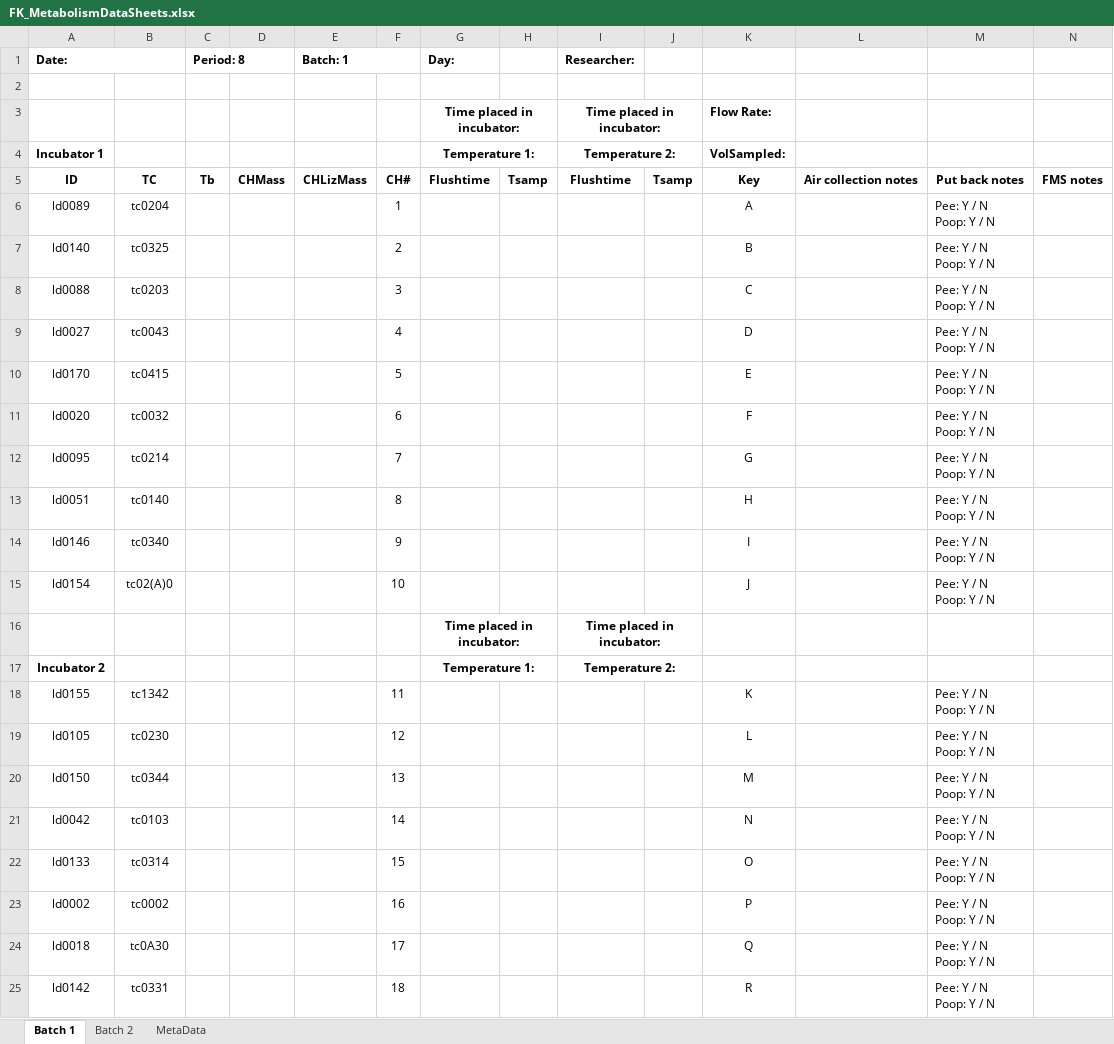
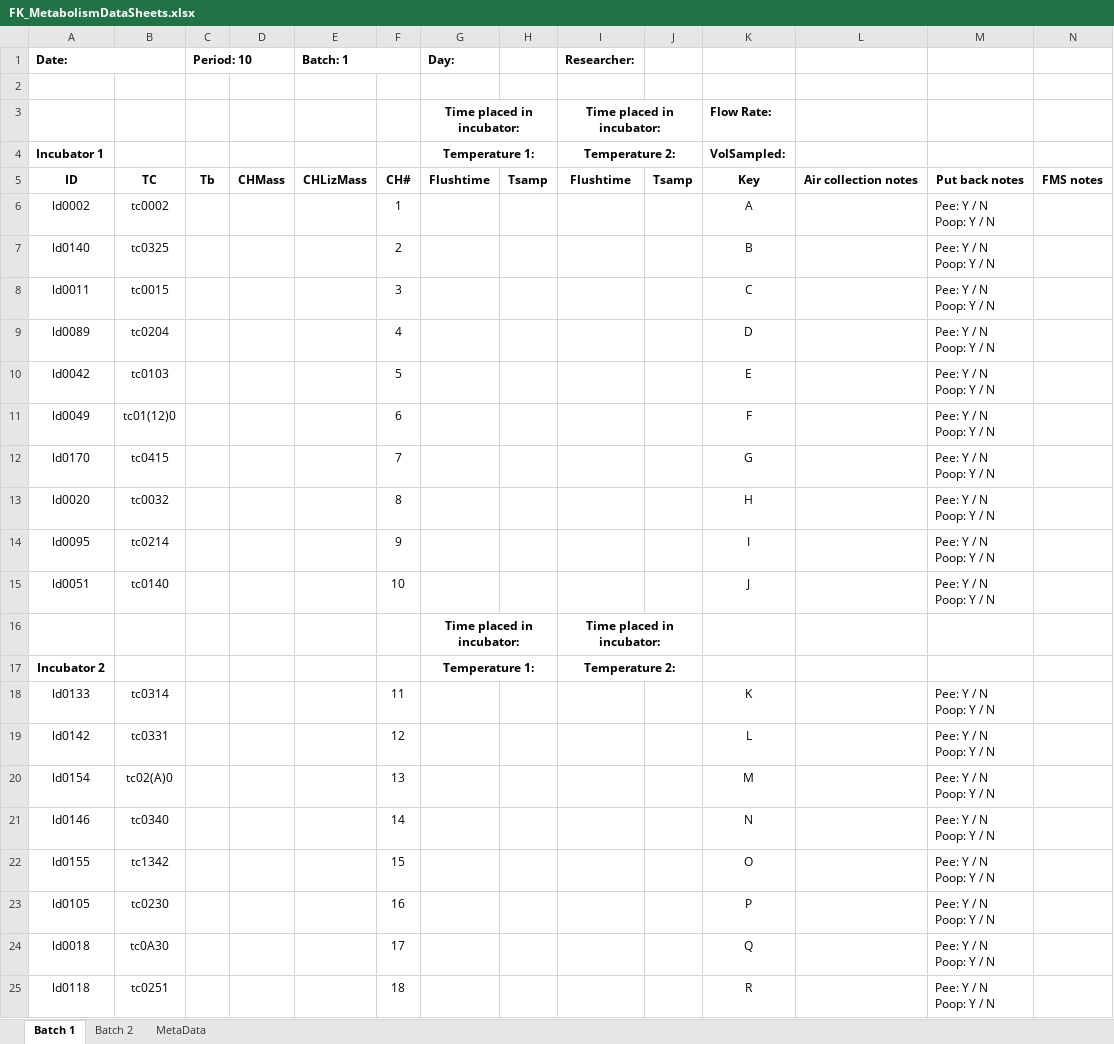
Before and after one commit to daniel1noble/smrrxn, an Excel workbook: data/FK_MetabolismDataSheets.xlsx, sheet Batch 1, drawn as a sheet; only a part is shown; values as stored, in another font and other column widths than the file's, no borders; removed rows and columns are numbered as before the commit, all else as after; ↵ is a line break in a cell; the diff covers the shown part only; the diff names each change by its address in the sheet, - before the commit and + after, or states it on an @@ line.

```diff
--- a/data/FK_MetabolismDataSheets.xlsx (sheet Batch 1)
+++ b/data/FK_MetabolismDataSheets.xlsx (sheet Batch 1)
-C1: Period: 8
+C1: Period: 10
-A6 (Date:): ld0089
+A6 (Date:): ld0002
-B6: tc0204
+B6: tc0002
-A8 (Date:): ld0088
+A8 (Date:): ld0011
-B8: tc0203
+B8: tc0015
-A9 (Date:): ld0027
+A9 (Date:): ld0089
-B9: tc0043
+B9: tc0204
+row 10: ld0042 | tc0103 |  |  |  | 5 |  |  |  |  | E |  | Pee: Y / N ↵ Poop: Y / N
+row 11: ld0049 | tc01(12)0 |  |  |  | 6 |  |  |  |  | F |  | Pee: Y / N ↵ Poop: Y / N
-F12: 5
+F12: 7
-K12: E
+K12: G
-F13: 6
+F13: 8
-K13: F
+K13: H
-F14: 7
+F14: 9
-K14: G
+K14: I
-F15: 8
+F15: 10
-K15: H
+K15: J
-row 14: ld0146 | tc0340 |  |  |  | 9 |  |  |  |  | I |  | Pee: Y / N ↵ Poop: Y / N
-row 15: ld0154 | tc02(A)0 |  |  |  | 10 |  |  |  |  | J |  | Pee: Y / N ↵ Poop: Y / N
-A18 (Date:): ld0155
+A18 (Date:): ld0133
-B18: tc1342
+B18: tc0314
-A19 (Date:): ld0105
+A19 (Date:): ld0142
-B19: tc0230
+B19: tc0331
-A20 (Date:): ld0150
+A20 (Date:): ld0154
-B20: tc0344
+B20: tc02(A)0
-A21 (Date:): ld0042
+A21 (Date:): ld0146
-B21: tc0103
+B21: tc0340
-A22 (Date:): ld0133
+A22 (Date:): ld0155
-B22: tc0314
+B22: tc1342
-A23 (Date:): ld0002
+A23 (Date:): ld0105
-B23: tc0002
+B23: tc0230
-A25 (Date:): ld0142
+A25 (Date:): ld0118
-B25: tc0331
+B25: tc0251
```
Also changed, not shown: 6 edited cells elsewhere in this sheet, sheet Batch 2, data/ldeli_integrate.xlsx.
